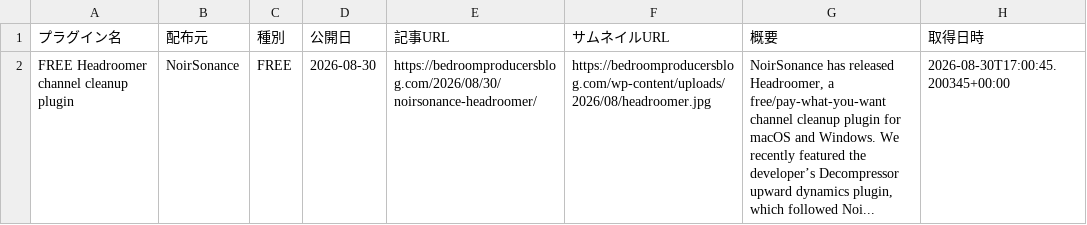
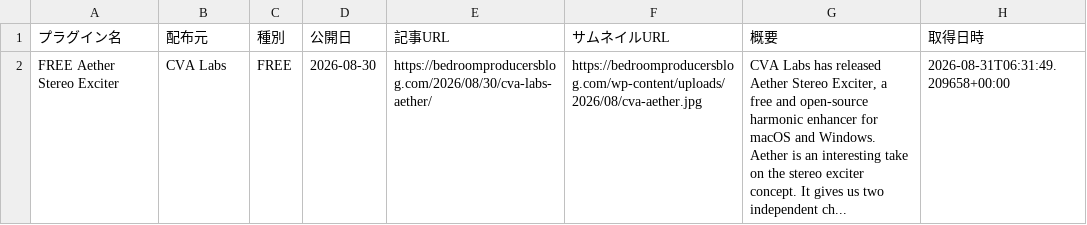
Before and after one commit to Plugin-Tsushin/plugin-boutique-scraper, a CSV file: output/free_bpb_latest.csv, drawn as a sheet.

```diff
--- a/output/free_bpb_latest.csv
+++ b/output/free_bpb_latest.csv
@@ -1,2 +1,2 @@
 プラグイン名,配布元,種別,公開日,記事URL,サムネイルURL,概要,取得日時
-FREE Headroomer channel cleanup plugin,NoirSonance,FREE,2026-08-30,https://bedroomproducersblog.com/2026/08/30/noirsonance-headroomer/,https://bedroomproducersblog.com/wp-content/uploads/2026/08/headroomer.jpg,"NoirSonance has released Headroomer, a free/pay-what-you-want channel cleanup plugin for macOS and Windows. We recently featured the developer’s Decompressor upward dynamics plugin, which followed Noi...",2026-08-30T17:00:45.200345+00:00
+FREE Aether Stereo Exciter,CVA Labs,FREE,2026-08-30,https://bedroomproducersblog.com/2026/08/30/cva-labs-aether/,https://bedroomproducersblog.com/wp-content/uploads/2026/08/cva-aether.jpg,"CVA Labs has released Aether Stereo Exciter, a free and open-source harmonic enhancer for macOS and Windows. Aether is an interesting take on the stereo exciter concept. It gives us two independent ch...",2026-08-31T06:31:49.209658+00:00
```
Also changed, not shown: output/free_bpb_history.csv.
